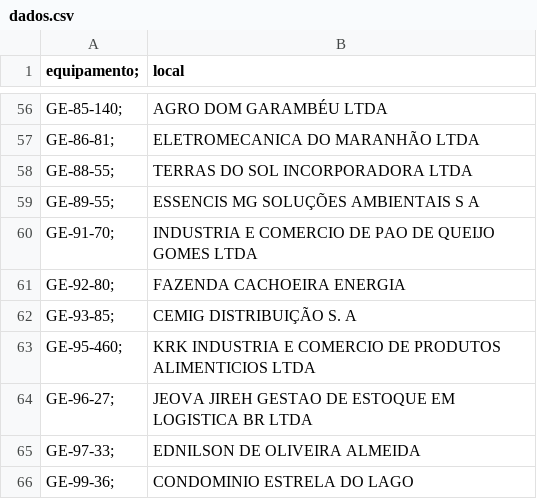
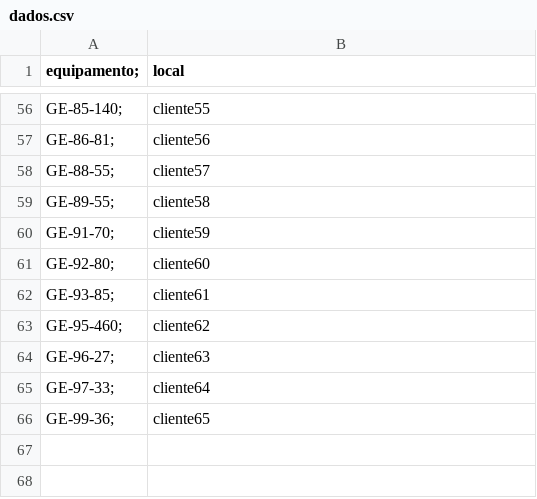
Before and after one commit to milwardarthur-prog/Controle-manuten-o, a CSV file: dados.csv, drawn as a sheet; only a part is shown, gaps mark what is left out; the diff covers the shown part only; the diff names each change by its address in the sheet, - before the commit and + after, or states it on an @@ line.

```diff
--- a/dados.csv
+++ b/dados.csv
-B56 (local): AGRO DOM GARAMBÉU LTDA
+B56 (local): cliente55
-B57 (local): ELETROMECANICA DO MARANHÃO LTDA
+B57 (local): cliente56
-B58 (local): TERRAS DO SOL INCORPORADORA LTDA
+B58 (local): cliente57
-B59 (local): ESSENCIS MG SOLUÇÕES AMBIENTAIS S A
+B59 (local): cliente58
-B60 (local): INDUSTRIA E COMERCIO DE PAO DE QUEIJO GOMES LTDA
+B60 (local): cliente59
-B61 (local): FAZENDA CACHOEIRA ENERGIA
+B61 (local): cliente60
-B62 (local): CEMIG DISTRIBUIÇÃO S. A
+B62 (local): cliente61
-B63 (local): KRK INDUSTRIA E COMERCIO DE PRODUTOS ALIMENTICIOS LTDA
+B63 (local): cliente62
-B64 (local): JEOVA JIREH GESTAO DE ESTOQUE EM LOGISTICA BR LTDA
+B64 (local): cliente63
-B65 (local): EDNILSON DE OLIVEIRA ALMEIDA
+B65 (local): cliente64
-B66 (local): CONDOMINIO ESTRELA DO LAGO
+B66 (local): cliente65
```
Also changed, not shown: 54 edited cells elsewhere in this file.
